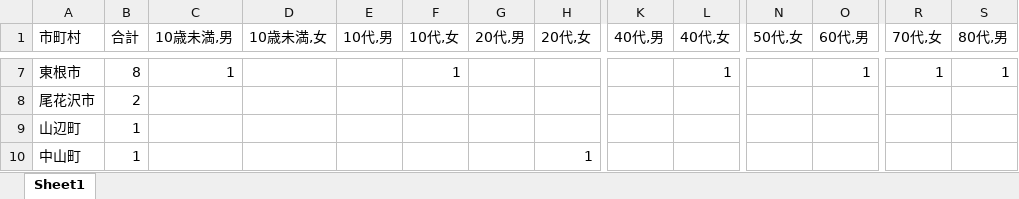
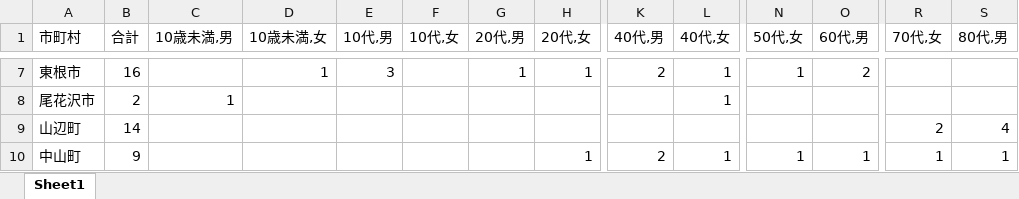
Before and after one commit to satorukadowaki/covid19-yamagata, an Excel workbook: app/master_data/excel/yamagata_covid.xlsx, sheet Sheet1, drawn as a sheet; only a part is shown, gaps mark what is left out; values as stored, in another font and other column widths than the file's, no borders; the diff covers the shown part only; the diff names each change by its address in the sheet, - before the commit and + after, or states it on an @@ line.

```diff
--- a/app/master_data/excel/yamagata_covid.xlsx (sheet Sheet1)
+++ b/app/master_data/excel/yamagata_covid.xlsx (sheet Sheet1)
-B7 (合計): 8
+B7 (合計): 16
-C7 (10歳未満,男): 1
+C7 (10歳未満,男): (empty)
-D7 (10歳未満,女): (empty)
+D7 (10歳未満,女): 1
-E7 (10代,男): (empty)
+E7 (10代,男): 3
-F7 (10代,女): 1
+F7 (10代,女): (empty)
-G7 (20代,男): (empty)
+G7 (20代,男): 1
-H7 (20代,女): (empty)
+H7 (20代,女): 1
-K7 (40代,男): (empty)
+K7 (40代,男): 2
-N7 (50代,女): (empty)
+N7 (50代,女): 1
-O7 (60代,男): 1
+O7 (60代,男): 2
-R7 (70代,女): 1
+R7 (70代,女): (empty)
-S7 (80代,男): 1
+S7 (80代,男): (empty)
-C8 (10歳未満,男): (empty)
+C8 (10歳未満,男): 1
-L8 (40代,女): (empty)
+L8 (40代,女): 1
-B9 (合計): 1
+B9 (合計): 14
-R9 (70代,女): (empty)
+R9 (70代,女): 2
-S9 (80代,男): (empty)
+S9 (80代,男): 4
-B10 (合計): 1
+B10 (合計): 9
-K10 (40代,男): (empty)
+K10 (40代,男): 2
-L10 (40代,女): (empty)
+L10 (40代,女): 1
-N10 (50代,女): (empty)
+N10 (50代,女): 1
-O10 (60代,男): (empty)
+O10 (60代,男): 1
-R10 (70代,女): (empty)
+R10 (70代,女): 1
-S10 (80代,男): (empty)
+S10 (80代,男): 1
```
Also changed, not shown: 177 edited cells elsewhere in this sheet, 30 other files.
